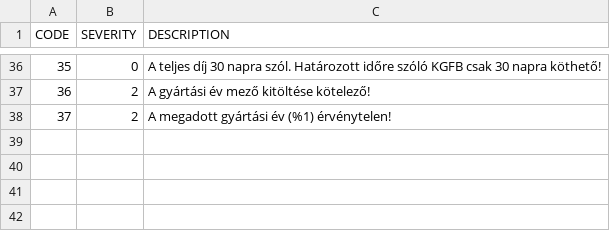
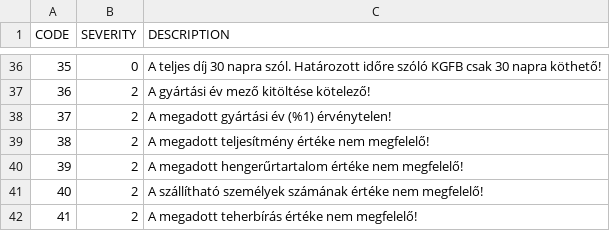
Before and after one commit to kishari/straw_creek_lite, a CSV file: src/main/rules/csv/MessageDef.csv, drawn as a sheet; only a part is shown, gaps mark what is left out; the diff names each change by its address in the sheet, - before the commit and + after, or states it on an @@ line.

Commit message:
intervallum validálás (Pl hengerűrtartalom 1 és 999999 között kell legyen)

```diff
--- a/src/main/rules/csv/MessageDef.csv
+++ b/src/main/rules/csv/MessageDef.csv
+row 39: 38 | 2 | A megadott teljesítmény értéke nem megfelelő!
+row 40: 39 | 2 | A megadott hengerűrtartalom értéke nem megfelelő!
+row 41: 40 | 2 | A szállítható személyek számának értéke nem megfelelő!
+row 42: 41 | 2 | A megadott teherbírás értéke nem megfelelő!
```
Also changed, not shown: 4 other files.
